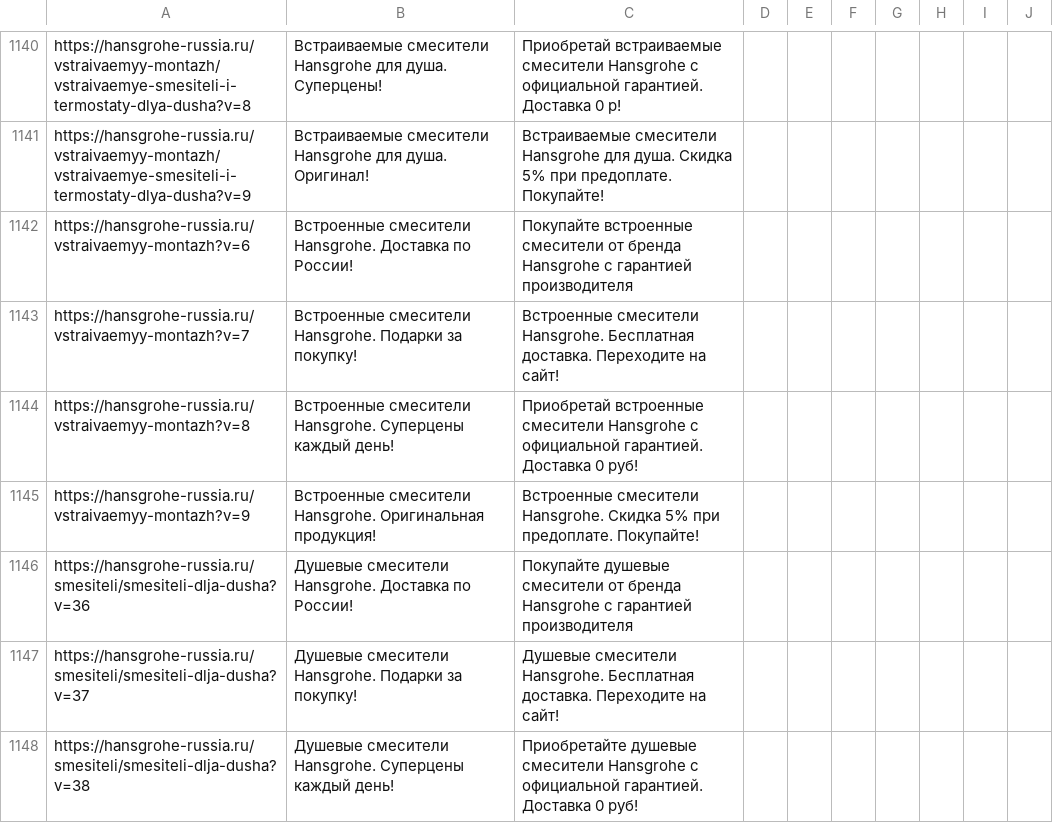
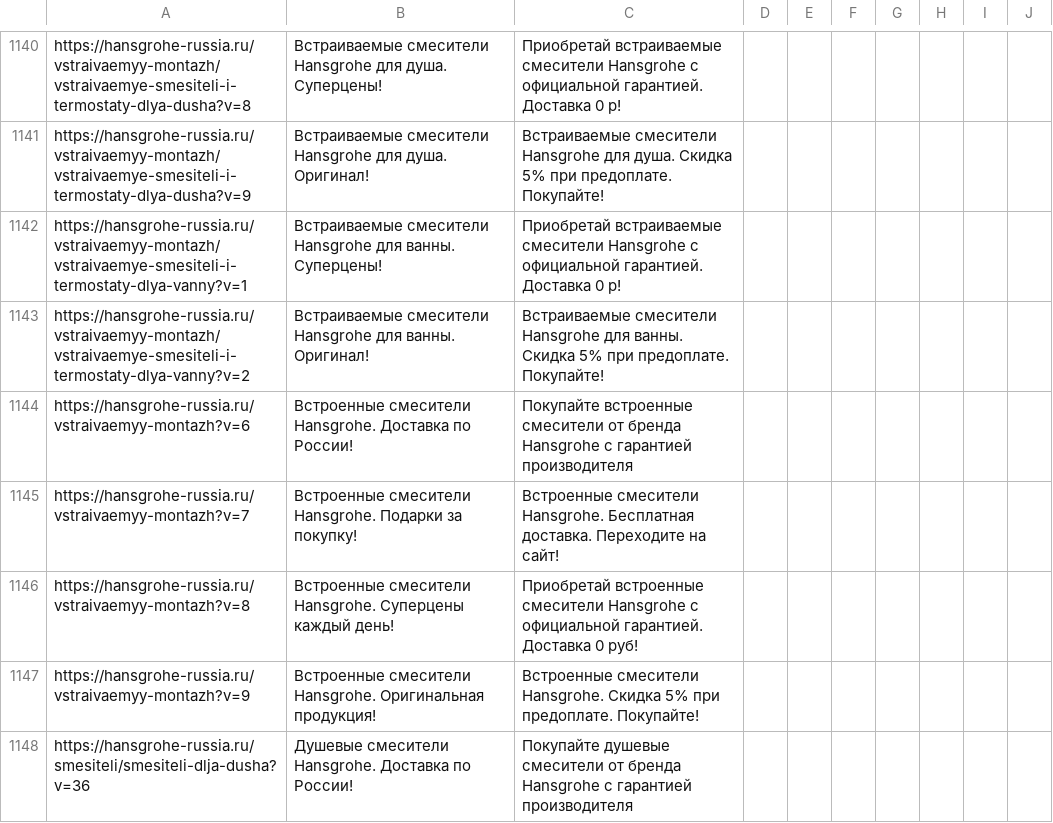
Before and after one commit to untropee/csv, a CSV file: hansgrohe_catven_listings.csv, drawn as a sheet; only a part is shown, gaps mark what is left out; the shorter side is filled out with more unchanged rows.

Commit message:
Update hansgrohe_catven_listings.csv

```diff
--- a/hansgrohe_catven_listings.csv
+++ b/hansgrohe_catven_listings.csv
@@ -1141,2 +1141,4 @@ https://hansgrohe-russia.ru/vstraivaemyy-montazh/vstraivaemye-smesiteli-i-termos
 https://hansgrohe-russia.ru/vstraivaemyy-montazh/vstraivaemye-smesiteli-i-termostaty-dlya-dusha?v=9,Встраиваемые смесители Hansgrohe для душа. Оригинал!,Встраиваемые смесители Hansgrohe для душа. Скидка 5% при предоплате. Покупайте!,,,,,,,
+https://hansgrohe-russia.ru/vstraivaemyy-montazh/vstraivaemye-smesiteli-i-termostaty-dlya-vanny?v=1,Встраиваемые смесители Hansgrohe для ванны. Суперцены!,Приобретай встраиваемые смесители Hansgrohe с официальной гарантией. Доставка 0 р!,,,,,,,
+https://hansgrohe-russia.ru/vstraivaemyy-montazh/vstraivaemye-smesiteli-i-termostaty-dlya-vanny?v=2,Встраиваемые смесители Hansgrohe для ванны. Оригинал!,Встраиваемые смесители Hansgrohe для ванны. Скидка 5% при предоплате. Покупайте!,,,,,,,
 https://hansgrohe-russia.ru/vstraivaemyy-montazh?v=6,Встроенные смесители Hansgrohe. Доставка по России!,Покупайте встроенные смесители от бренда Hansgrohe с гарантией производителя,,,,,,,
```
